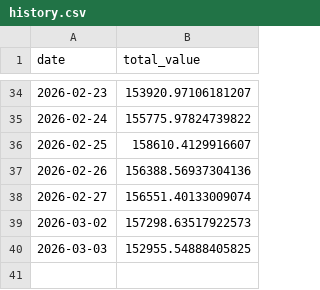
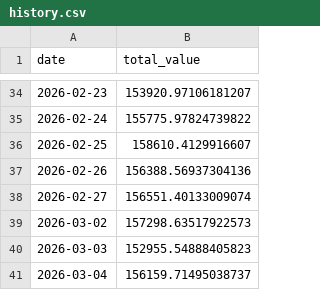
Before and after one commit to lavaballj13/Bandcamp, a CSV file: history.csv, drawn as a sheet; only a part is shown, gaps mark what is left out.

```diff
--- a/history.csv
+++ b/history.csv
@@ -39,2 +39,3 @@ date,total_value
 2026-03-02,157298.63517922573
-2026-03-03,152955.54888405825
+2026-03-03,152955.54888405823
+2026-03-04,156159.71495038737
```
Also changed, not shown: 2 other files.
